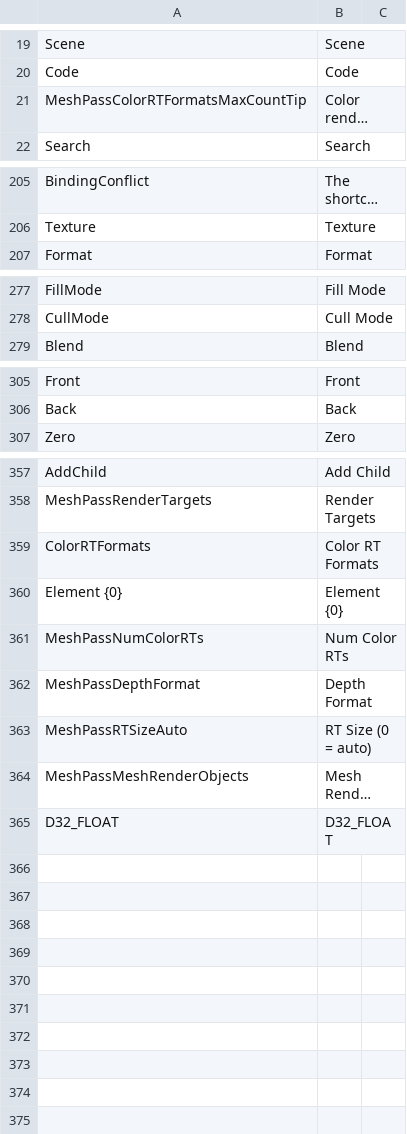
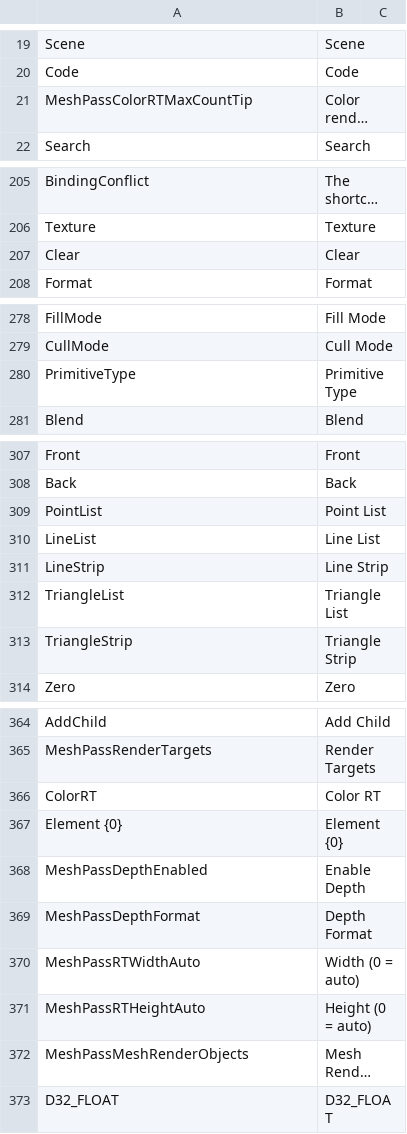
Before and after one commit to ShaderHelper/ShaderHelper, a CSV file: Resource/Localization/English.csv, drawn as a sheet; only a part is shown, gaps mark what is left out; long unchanged cells end in …; removed rows and columns are numbered as before the commit, all else as after; the diff names each change by its address in the sheet, - before the commit and + after, or states it on an @@ line.

Commit message:
MeshPassNode

```diff
--- a/Resource/Localization/English.csv
+++ b/Resource/Localization/English.csv
-A21: MeshPassColorRTFormatsMaxCountTip
+A21: MeshPassColorRTMaxCountTip
+row 207: Clear | Clear
+row 280: PrimitiveType | Primitive Type
+row 309: PointList | Point List
+row 310: LineList | Line List
+row 311: LineStrip | Line Strip
+row 312: TriangleList | Triangle List
+row 313: TriangleStrip | Triangle Strip
-row 359: ColorRTFormats | Color RT Formats
+row 366: ColorRT | Color RT
-row 361: MeshPassNumColorRTs | Num Color RTs
+row 368: MeshPassDepthEnabled | Enable Depth
-row 363: MeshPassRTSizeAuto | RT Size (0 = auto)
+row 370: MeshPassRTWidthAuto | Width (0 = auto)
+row 371: MeshPassRTHeightAuto | Height (0 = auto)
```
Also changed, not shown: Resource/Localization/Chinese.csv, 28 other files.
